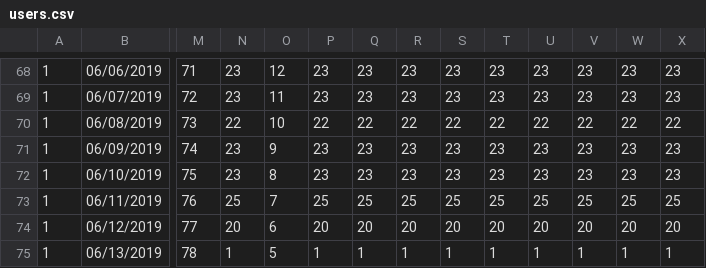
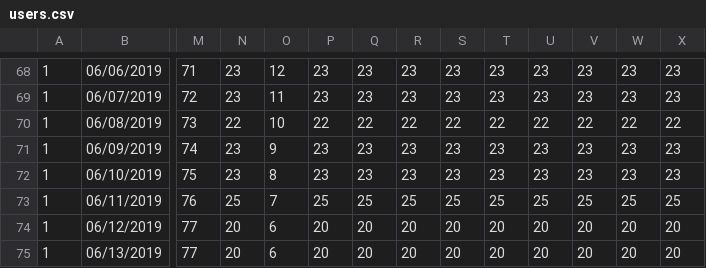
Before and after one commit to emagacus/FlightControl, a CSV file: users.csv, drawn as a sheet; only a part is shown, gaps mark what is left out; the diff covers the shown part only; the diff names each change by its address in the sheet, - before the commit and + after, or states it on an @@ line.

Commit message:
Update users.csv

```diff
--- a/users.csv
+++ b/users.csv
-M75: 78
+M75: 77
-N75: 1
+N75: 20
-O75: 5
+O75: 6
-P75: 1
+P75: 20
-Q75: 1
+Q75: 20
-R75: 1
+R75: 20
-S75: 1
+S75: 20
-T75: 1
+T75: 20
-U75: 1
+U75: 20
-V75: 1
+V75: 20
-W75: 1
+W75: 20
-X75: 1
+X75: 20
```
Also changed, not shown: 16 edited cells elsewhere in this file.
